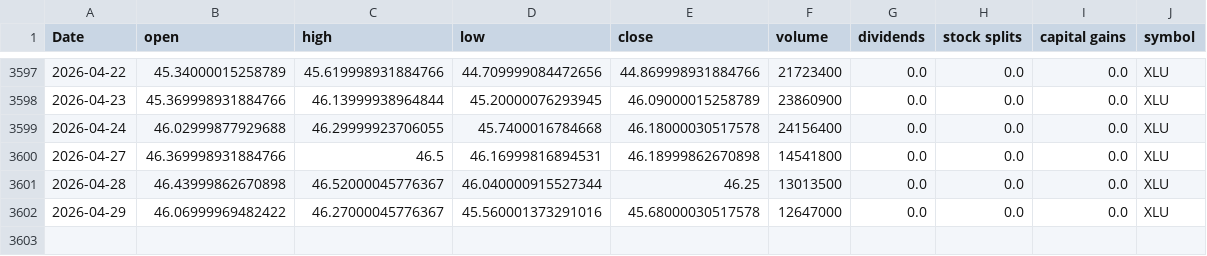
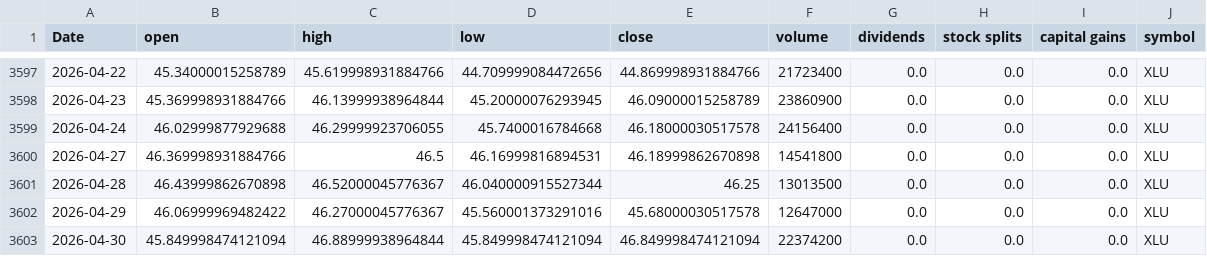
Before and after one commit to Akishai18/Market-Regime, a CSV file: data/sectors/xlu_data.csv, drawn as a sheet; only a part is shown, gaps mark what is left out.

```diff
--- a/data/sectors/xlu_data.csv
+++ b/data/sectors/xlu_data.csv
@@ -3602 +3602,2 @@ Date,open,high,low,close,volume,dividends,stock splits,capital gains,symbol
 2026-04-29,46.06999969482422,46.27000045776367,45.560001373291016,45.68000030517578,12647000,0.0,0.0,0.0,XLU
+2026-04-30,45.849998474121094,46.88999938964844,45.849998474121094,46.849998474121094,22374200,0.0,0.0,0.0,XLU
```
Also changed, not shown: data/sectors/xlb_data.csv, data/sectors/xli_data.csv, 46 other files.
